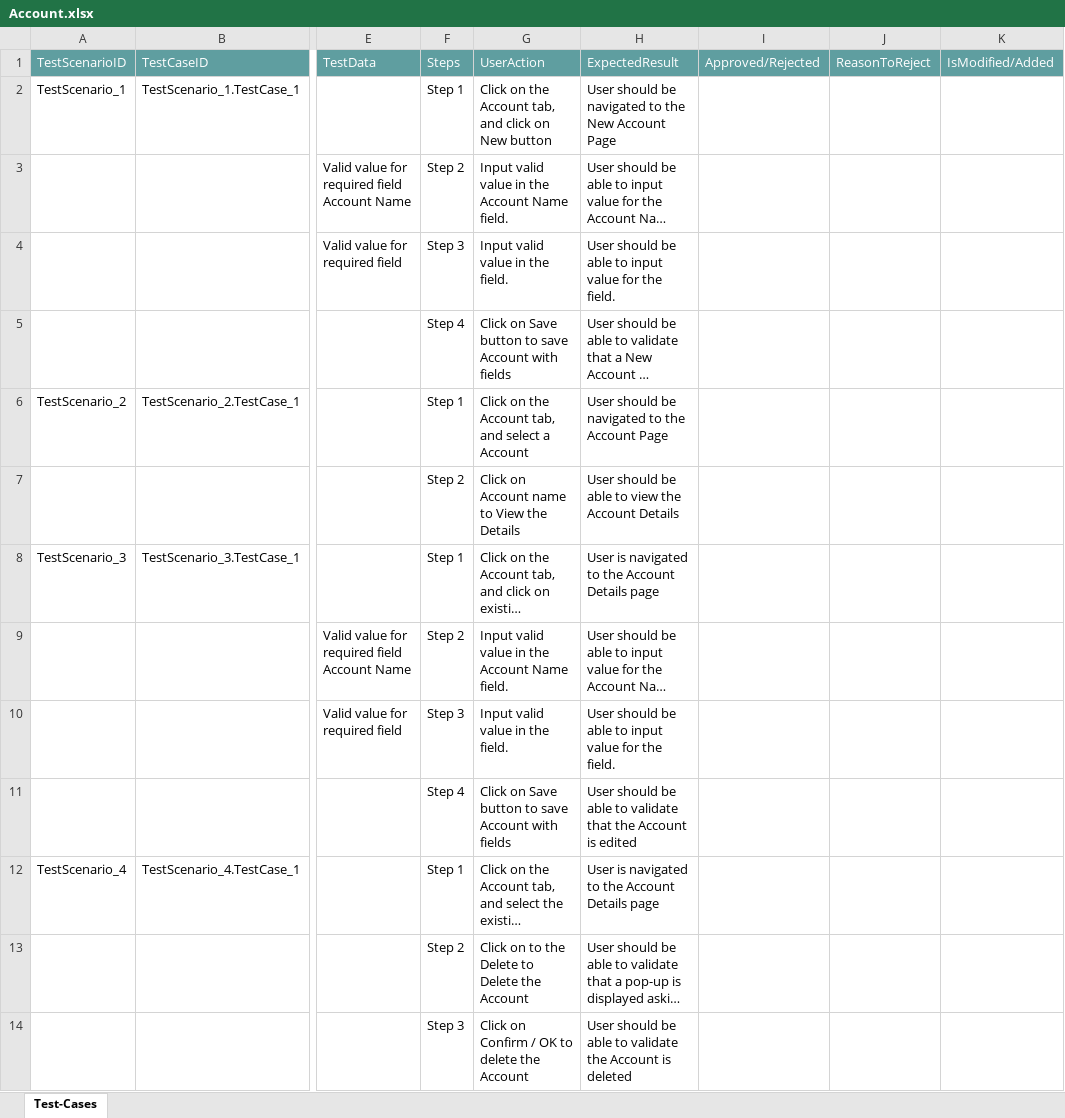
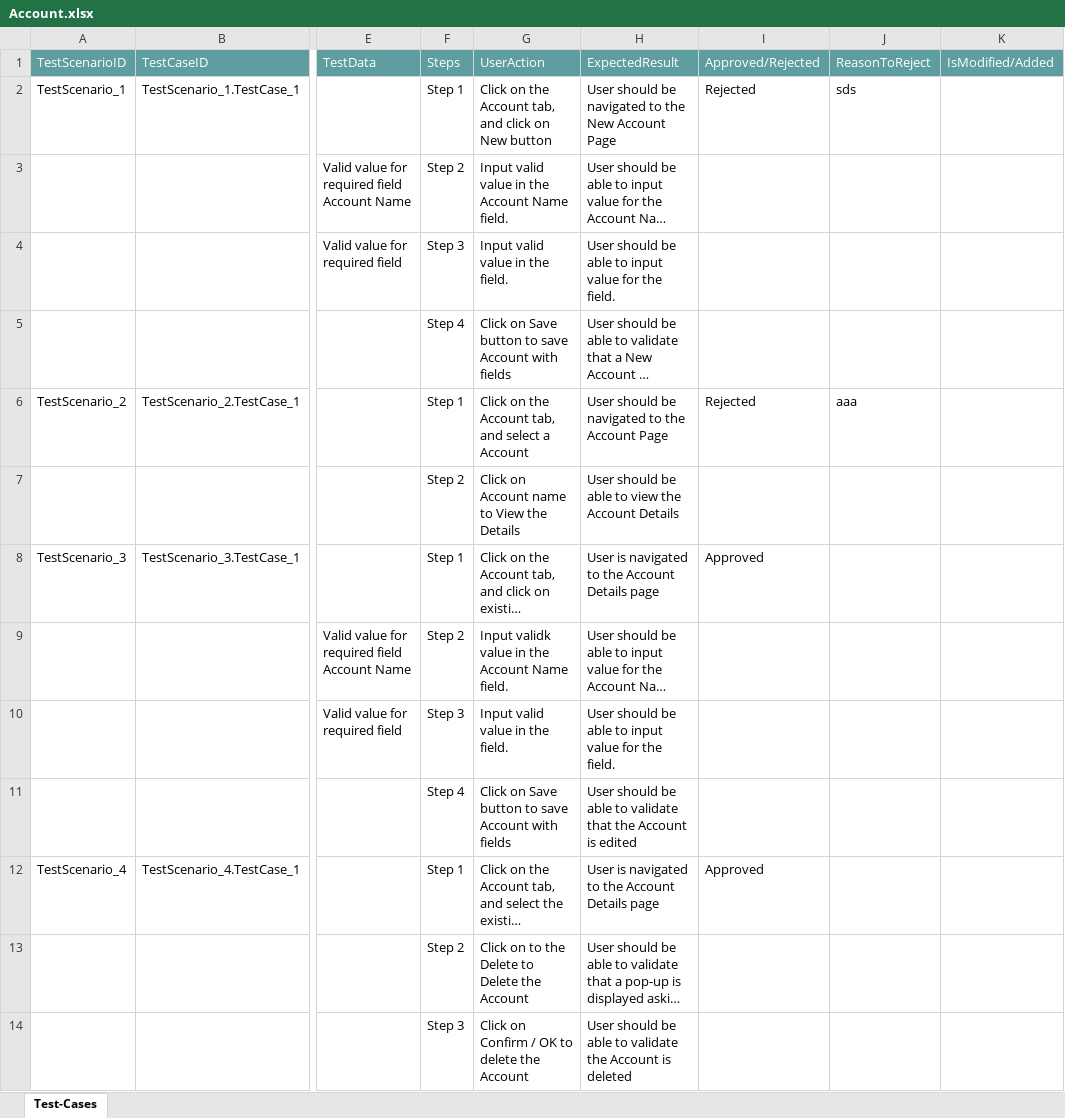
Before and after one commit to ShaikMohamedIrfan/TestingCycle, an Excel workbook: Account.xlsx, sheet Test-Cases, drawn as a sheet; only a part is shown, gaps mark what is left out; long unchanged cells end in …; values as stored, in another font and other column widths than the file's, no borders; table styles not drawn; the diff names each change by its address in the sheet, - before the commit and + after, or states it on an @@ line.

Commit message:
Add files via upload

```diff
--- a/Account.xlsx (sheet Test-Cases)
+++ b/Account.xlsx (sheet Test-Cases)
-I2: (empty)
+I2: Rejected
-J2: (empty)
+J2: sds
-I6: (empty)
+I6: Rejected
-J6: (empty)
+J6: aaa
-I8: (empty)
+I8: Approved
-G9: Input valid value in the Account Name field.
+G9: Input validk value in the Account Name field.
-I12: (empty)
+I12: Approved
```
